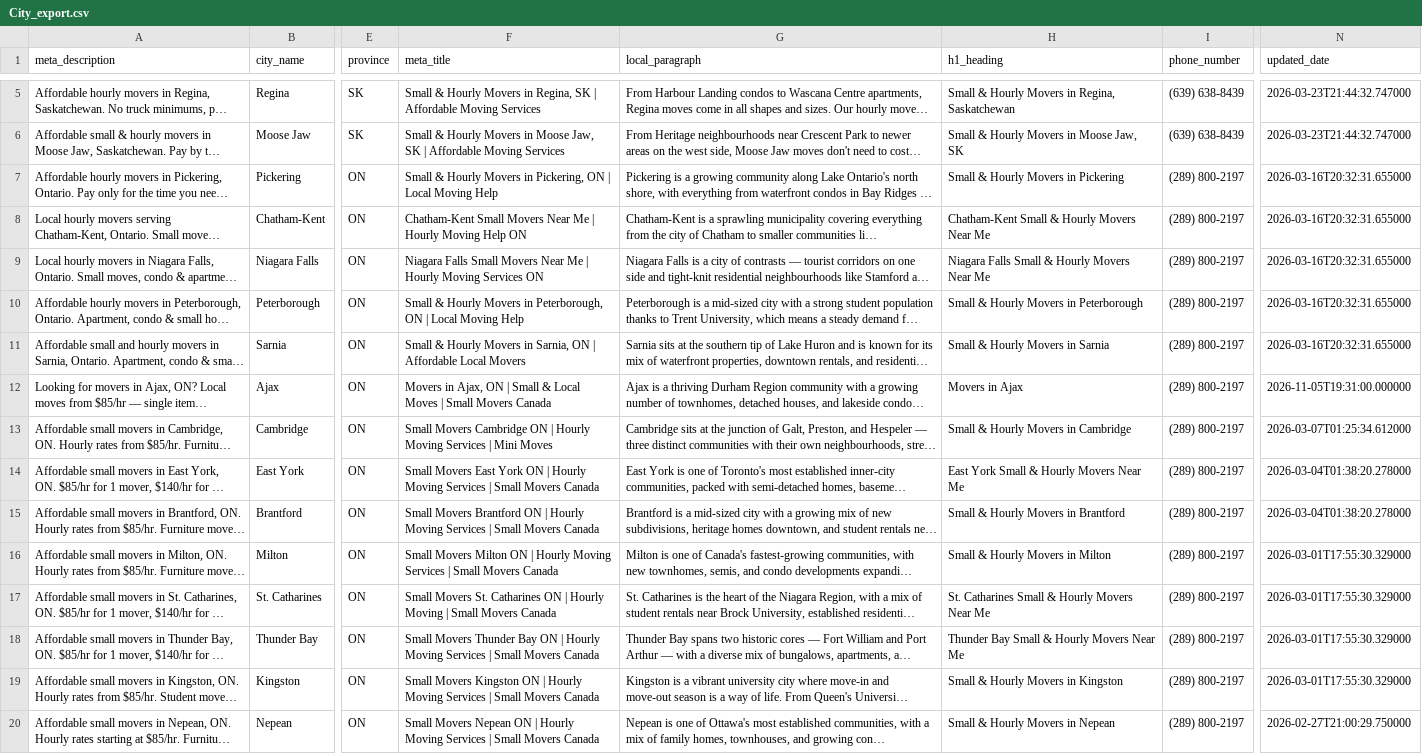
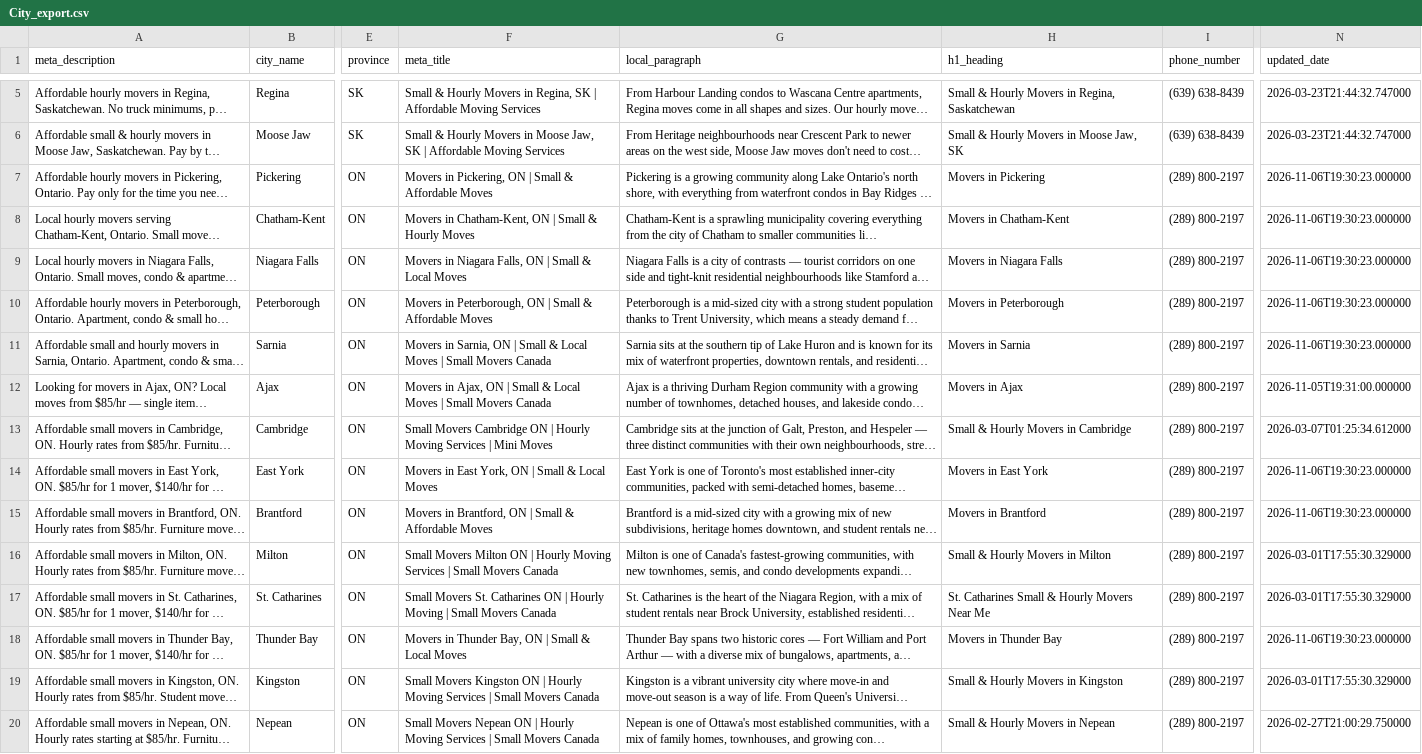
Before and after one commit to smallmoverscanada/small-movers-canada, a CSV file: build/City_export.csv, drawn as a sheet; only a part is shown, gaps mark what is left out; long unchanged cells end in …; the diff covers the shown part only; the diff names each change by its address in the sheet, - before the commit and + after, or states it on an @@ line.

```diff
--- a/build/City_export.csv
+++ b/build/City_export.csv
-F7 (meta_title): Small & Hourly Movers in Pickering, ON | Local Moving Help
+F7 (meta_title): Movers in Pickering, ON | Small & Affordable Moves
-H7 (h1_heading): Small & Hourly Movers in Pickering
+H7 (h1_heading): Movers in Pickering
-N7:N11 (updated_date): 2026-03-16T20:32:31.655000
+N7:N11 (updated_date): 2026-11-06T19:30:23.000000
-F8 (meta_title): Chatham-Kent Small Movers Near Me | Hourly Moving Help ON
+F8 (meta_title): Movers in Chatham-Kent, ON | Small & Hourly Moves
-H8 (h1_heading): Chatham-Kent Small & Hourly Movers Near Me
+H8 (h1_heading): Movers in Chatham-Kent
-F9 (meta_title): Niagara Falls Small Movers Near Me | Hourly Moving Services ON
+F9 (meta_title): Movers in Niagara Falls, ON | Small & Local Moves
-H9 (h1_heading): Niagara Falls Small & Hourly Movers Near Me
+H9 (h1_heading): Movers in Niagara Falls
-F10 (meta_title): Small & Hourly Movers in Peterborough, ON | Local Moving Help
+F10 (meta_title): Movers in Peterborough, ON | Small & Affordable Moves
-H10 (h1_heading): Small & Hourly Movers in Peterborough
+H10 (h1_heading): Movers in Peterborough
-F11 (meta_title): Small & Hourly Movers in Sarnia, ON | Affordable Local Movers
+F11 (meta_title): Movers in Sarnia, ON | Small & Local Moves | Small Movers Canada
-H11 (h1_heading): Small & Hourly Movers in Sarnia
+H11 (h1_heading): Movers in Sarnia
-F14 (meta_title): Small Movers East York ON | Hourly Moving Services | Small Movers Canada
+F14 (meta_title): Movers in East York, ON | Small & Local Moves
-H14 (h1_heading): East York Small & Hourly Movers Near Me
+H14 (h1_heading): Movers in East York
-N14:N15 (updated_date): 2026-03-04T01:38:20.278000
+N14:N15 (updated_date): 2026-11-06T19:30:23.000000
-F15 (meta_title): Small Movers Brantford ON | Hourly Moving Services | Small Movers Canada
+F15 (meta_title): Movers in Brantford, ON | Small & Affordable Moves
-H15 (h1_heading): Small & Hourly Movers in Brantford
+H15 (h1_heading): Movers in Brantford
-F18 (meta_title): Small Movers Thunder Bay ON | Hourly Moving Services | Small Movers Canada
+F18 (meta_title): Movers in Thunder Bay, ON | Small & Local Moves
-H18 (h1_heading): Thunder Bay Small & Hourly Movers Near Me
+H18 (h1_heading): Movers in Thunder Bay
-N18 (updated_date): 2026-03-01T17:55:30.329000
+N18 (updated_date): 2026-11-06T19:30:23.000000
```
Also changed, not shown: 72 edited cells elsewhere in this file, 34 other files.
